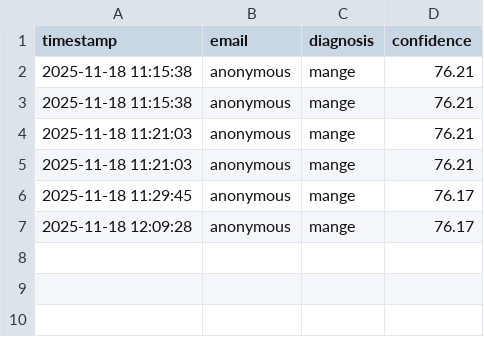
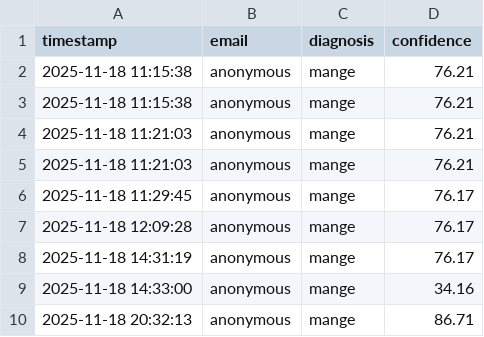
Before and after one commit to D1r34n/CaniScan, a CSV file: csv/analysis_results.csv, drawn as a sheet.

```diff
--- a/csv/analysis_results.csv
+++ b/csv/analysis_results.csv
@@ -7 +7,4 @@ timestamp,email,diagnosis,confidence
 2025-11-18 12:09:28,anonymous,mange,76.17
+2025-11-18 14:31:19,anonymous,mange,76.17
+2025-11-18 14:33:00,anonymous,mange,34.16
+2025-11-18 20:32:13,anonymous,mange,86.71
```
Also changed, not shown: 22 other files.
